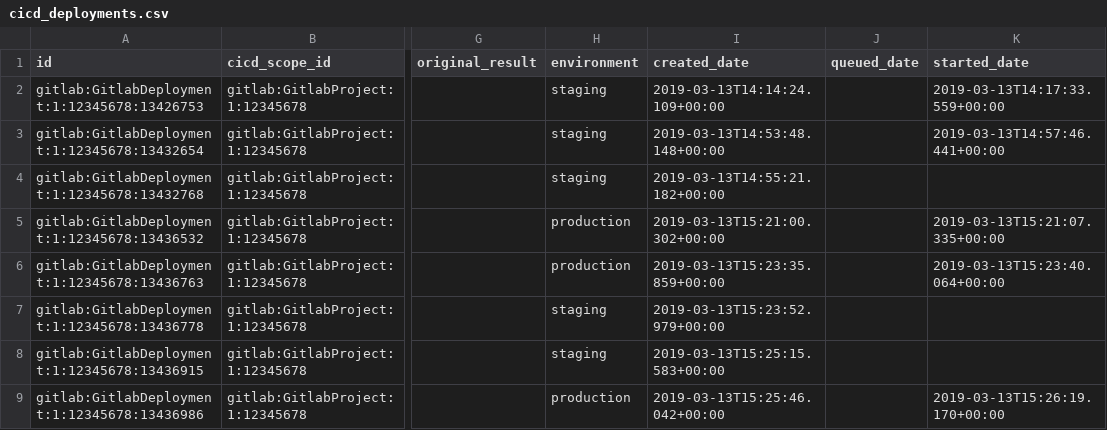
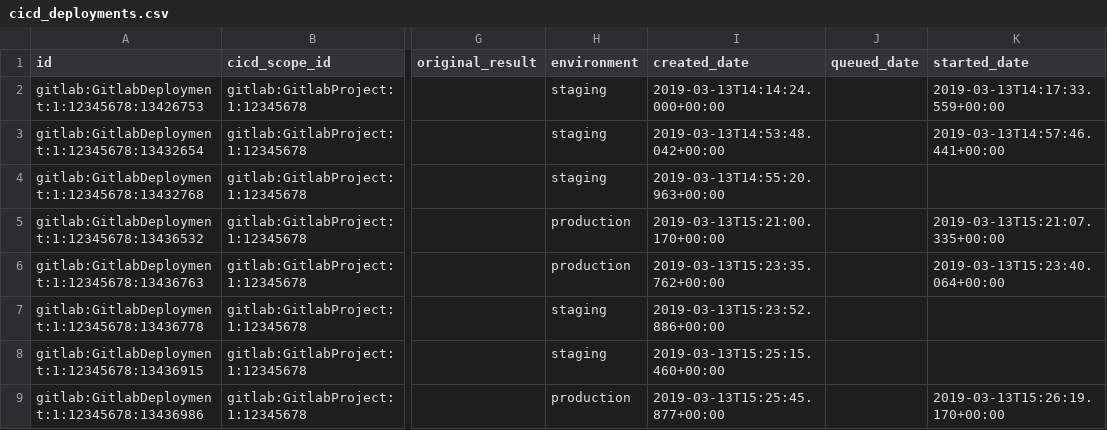
Before and after one commit to apache/incubator-devlake, a CSV file: backend/plugins/gitlab/e2e/snapshot_tables/cicd_deployments.csv, drawn as a sheet; only a part is shown, gaps mark what is left out; the diff names each change by its address in the sheet, - before the commit and + after, or states it on an @@ line.

Commit message:
fix(gitlab): fix cicd_deployments.created_date (#6762)

```diff
--- a/backend/plugins/gitlab/e2e/snapshot_tables/cicd_deployments.csv
+++ b/backend/plugins/gitlab/e2e/snapshot_tables/cicd_deployments.csv
-I2 (created_date): 2019-03-13T14:14:24.109+00:00
+I2 (created_date): 2019-03-13T14:14:24.000+00:00
-I3 (created_date): 2019-03-13T14:53:48.148+00:00
+I3 (created_date): 2019-03-13T14:53:48.042+00:00
-I4 (created_date): 2019-03-13T14:55:21.182+00:00
+I4 (created_date): 2019-03-13T14:55:20.963+00:00
-I5 (created_date): 2019-03-13T15:21:00.302+00:00
+I5 (created_date): 2019-03-13T15:21:00.170+00:00
-I6 (created_date): 2019-03-13T15:23:35.859+00:00
+I6 (created_date): 2019-03-13T15:23:35.762+00:00
-I7 (created_date): 2019-03-13T15:23:52.979+00:00
+I7 (created_date): 2019-03-13T15:23:52.886+00:00
-I8 (created_date): 2019-03-13T15:25:15.583+00:00
+I8 (created_date): 2019-03-13T15:25:15.460+00:00
-I9 (created_date): 2019-03-13T15:25:46.042+00:00
+I9 (created_date): 2019-03-13T15:25:45.877+00:00
```
Also changed, not shown: backend/plugins/gitlab/e2e/snapshot_tables/cicd_deployment_commits.csv, 1 other file.
